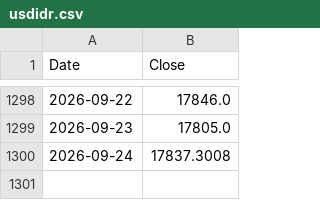
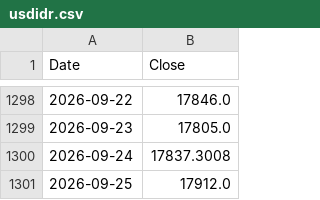
Before and after one commit to pramujati/idx-price-pipeline, a CSV file: price-cache/usdidr.csv, drawn as a sheet; only a part is shown, gaps mark what is left out; the diff names each change by its address in the sheet, - before the commit and + after, or states it on an @@ line.

Commit message:
prices: 2026-09-26

```diff
--- a/price-cache/usdidr.csv
+++ b/price-cache/usdidr.csv
+row 1301: 2026-09-25 | 17912.0
```
Also changed, not shown: price-cache/brent.csv, price-cache/coal.csv, 2 other files.
